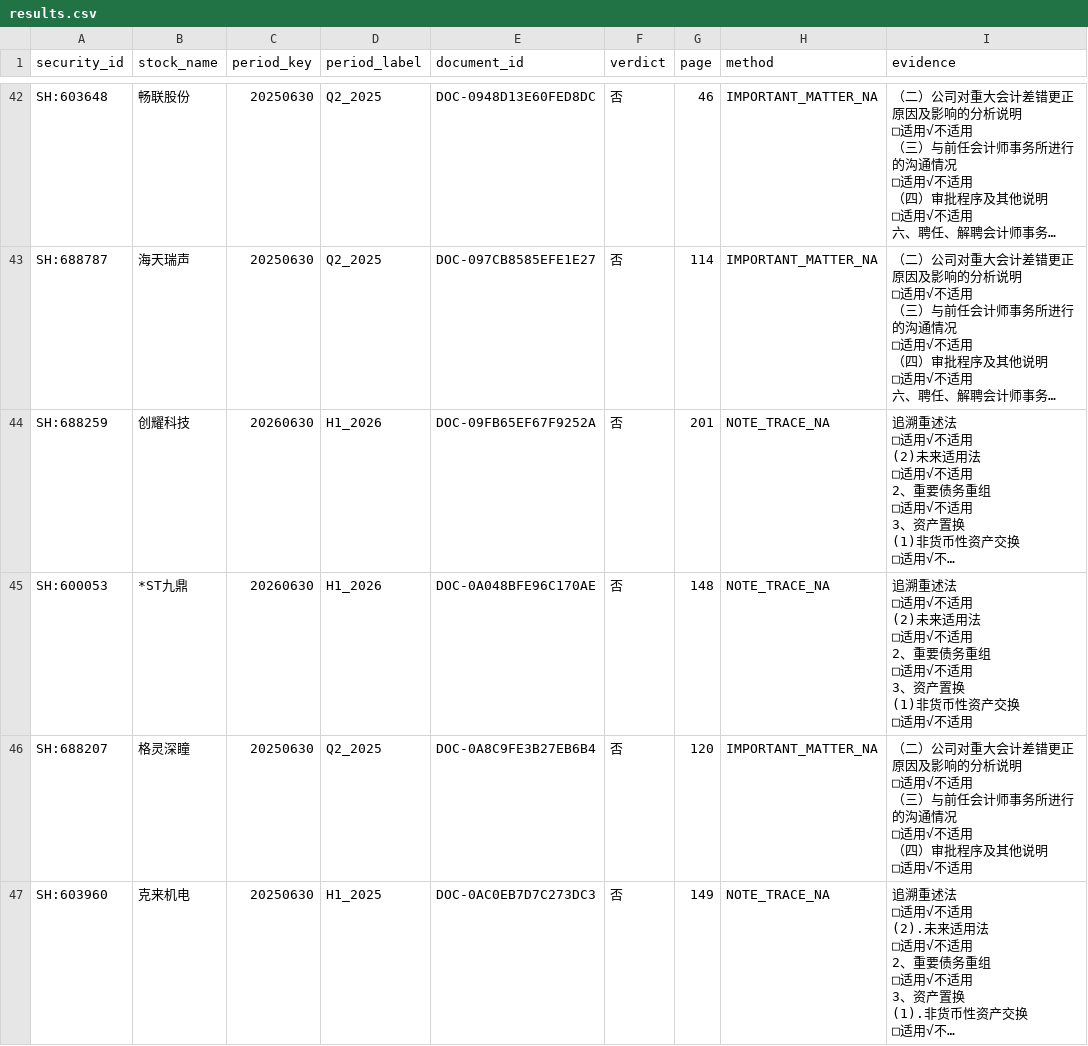
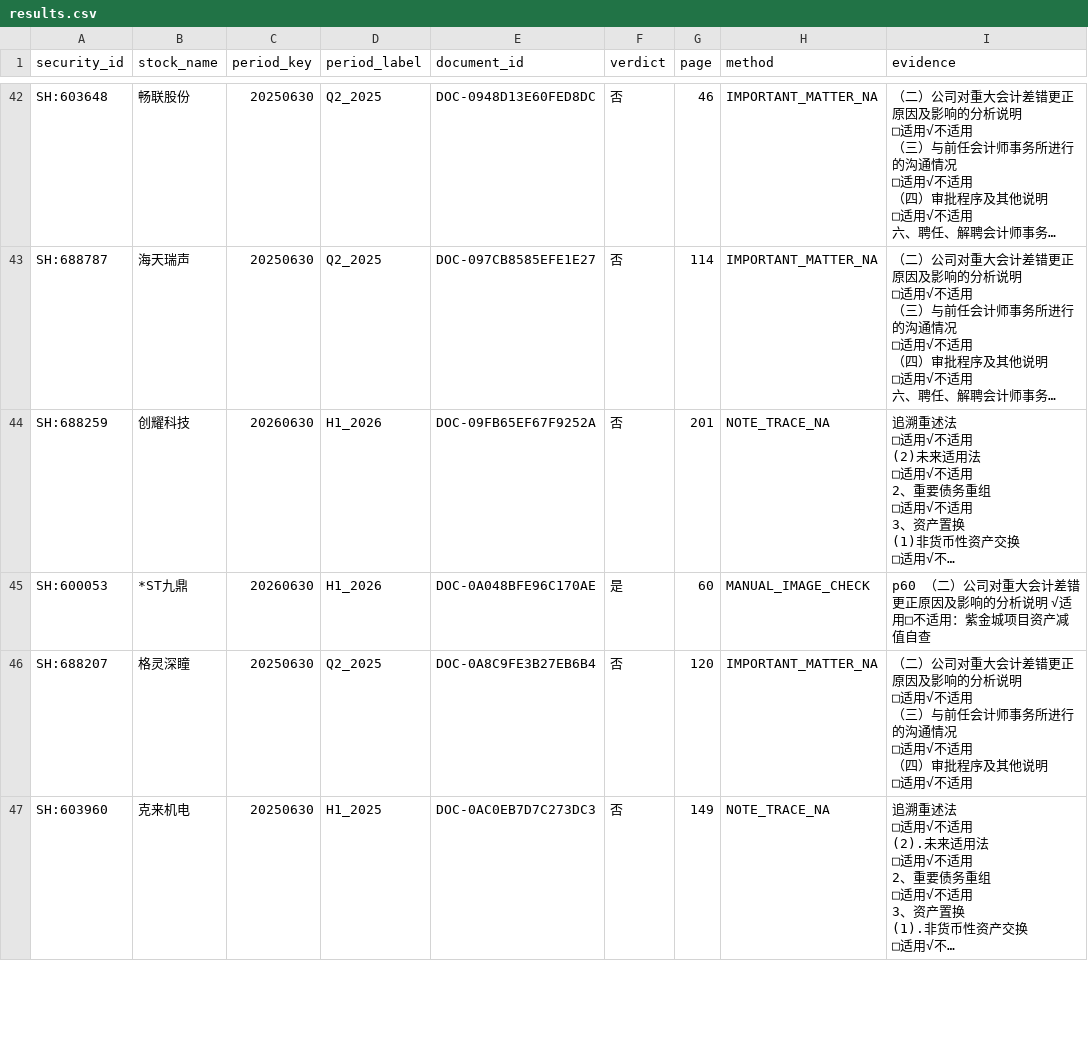
Before and after one commit to qiangzhuangmeili-ui/robotics-inflection-research, a CSV file: runs/issues/S02/remediation_20261029/restatement_verify/results.csv, drawn as a sheet; only a part is shown, gaps mark what is left out; long unchanged cells end in …; ↵ is a line break in a cell; the diff covers the shown part only; the diff names each change by its address in the sheet, - before the commit and + after, or states it on an @@ line.

Commit message:
S00 重述复核抽查（#37）：5 家看图确认，4 家为会计政策变更，1 家真重述
用 pymupdf 渲染原页逐字核对「（二）公司对重大会计差错更正原因及影响的分析说明」：
- 天地科技 600582 p55：□适用 √不适用（（一）√适用是标准仓单交易政策变更，原文注明对本年数据无重大影响）
- 豪威集团 603501 p97：□适用 √不适用
- 华润微 688396 p80：□适用 √不适用
- 杭叉集团 603298 p69：□适用 √不适用（编号写成（一），正则漏匹配）
- *ST九鼎 600053 p60：√适用 □不适用 —— 紫金城项目资产减值自查，真差错更正

结论：用户看到的「√适用」是（一）会计政策变更，不是（二）差错更正。

修正：*ST九鼎 3 份文档改判「是」，保持 Q06。
另发现杭叉附注「同一控制导致的合并范围变更影响期初未分配利润 -1.37 亿」，
属另一类追溯调整，已在 revenue_jump_watchlist 的 35 家里覆盖。

最终 1,007 份：否 1,003、是 4（北投 + 九鼎 3 期）。
指标：OK 9,681 / PROVISIONAL 969 / HOLD 193 / 无干净指标公司 49。

```diff
--- a/runs/issues/S02/remediation_20261029/restatement_verify/results.csv
+++ b/runs/issues/S02/remediation_20261029/restatement_verify/results.csv
-F45 (verdict): 否
+F45 (verdict): 是
-G45 (page): 148
+G45 (page): 60
-H45 (method): NOTE_TRACE_NA
+H45 (method): MANUAL_IMAGE_CHECK
-I45 (evidence): 追溯重述法 ↵ □适用√不适用 ↵ (2)未来适用法 ↵ □适用√不适用 ↵ 2、重要债务重组 ↵ □适用√不适用 ↵ 3、资产置换 ↵ (1)非货币性资产交换 ↵ □适用√不适用
+I45 (evidence): p60 （二）公司对重大会计差错更正原因及影响的分析说明 √适用□不适用：紫金城项目资产减值自查
```
Also changed, not shown: 7 edited cells elsewhere in this file, runs/issues/S02/remediation_20261029/collect_q3_2026/s02_v7/company_metric_summary.csv, runs/issues/S02/remediation_20261029/collect_q3_2026/s02_v7/metric_qc.csv, 6 other files.
